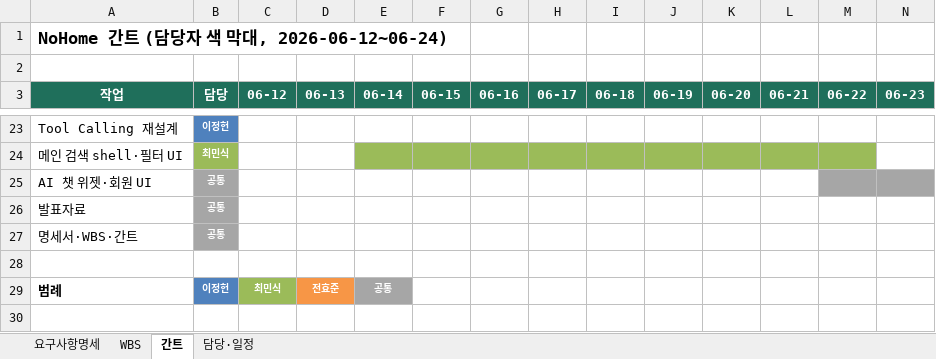
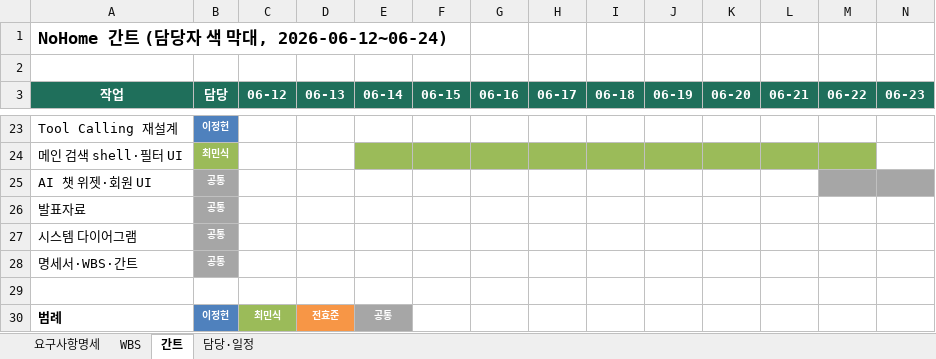
Before and after one commit to repechage-team/no-home-artifact, an Excel workbook: docs/deliverables/no-home-deliverables.xlsx, sheet 간트, drawn as a sheet; only a part is shown, gaps mark what is left out; values as stored, in another font and other column widths than the file's, no borders; rows hold the shown columns only; the diff names each change by its address in the sheet, - before the commit and + after, or states it on an @@ line.

```diff
--- a/docs/deliverables/no-home-deliverables.xlsx (sheet 간트)
+++ b/docs/deliverables/no-home-deliverables.xlsx (sheet 간트)
+row 27: 시스템 다이어그램 | 공통
```
Also changed, not shown: sheet WBS, sheet 요구사항명세, 4 other files.
